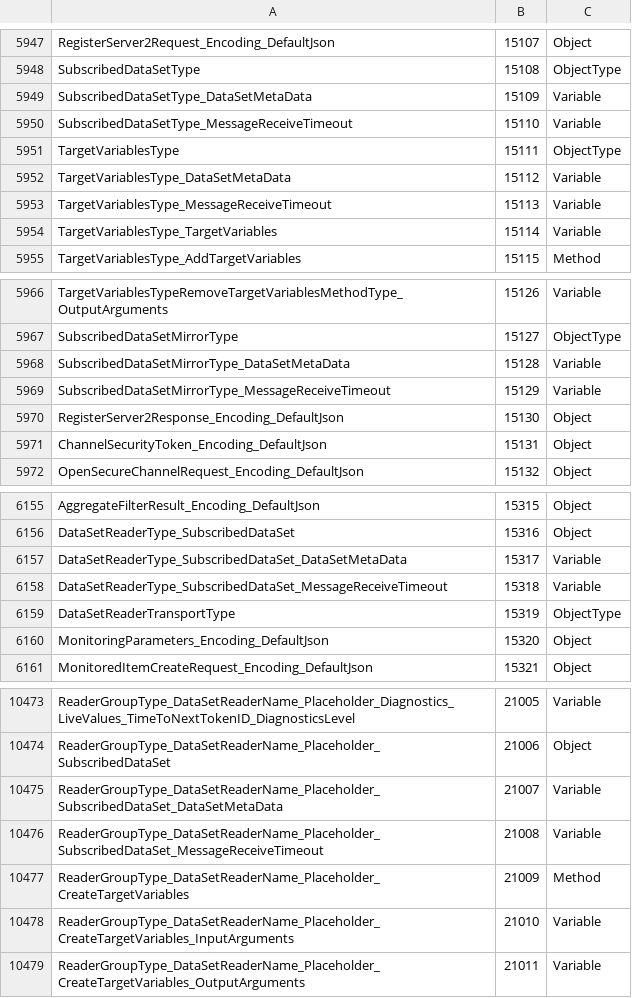
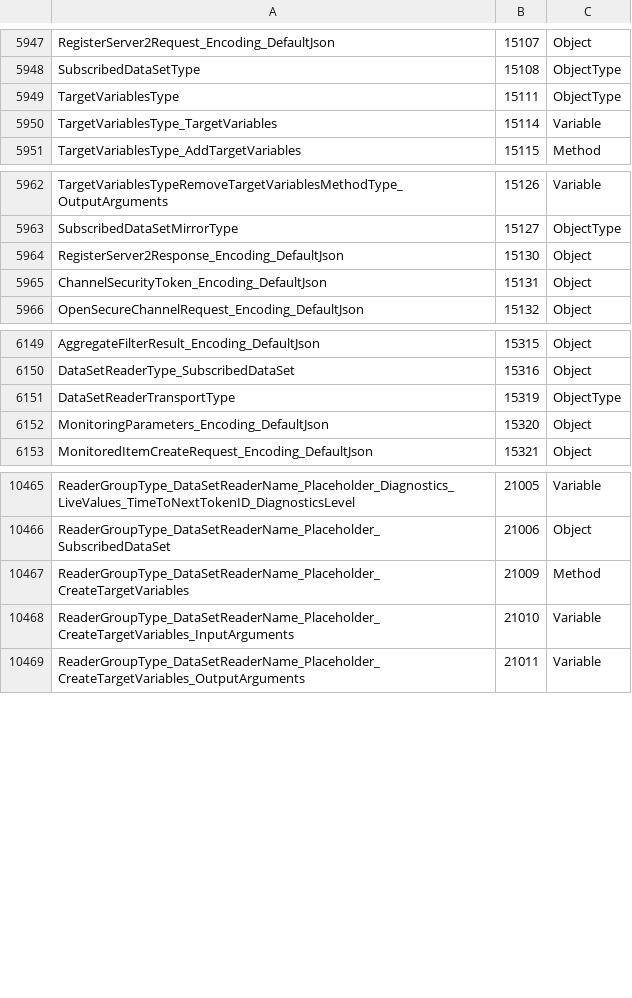
Before and after one commit to OPCFoundation/UA-Nodeset, a CSV file: Schema/NodeIds.csv, drawn as a sheet; only a part is shown, gaps mark what is left out; the diff names each change by its address in the sheet, - before the commit and + after, or states it on an @@ line.

```diff
--- a/Schema/NodeIds.csv
+++ b/Schema/NodeIds.csv
-row 5949: SubscribedDataSetType_DataSetMetaData | 15109 | Variable
-row 5950: SubscribedDataSetType_MessageReceiveTimeout | 15110 | Variable
-row 5952: TargetVariablesType_DataSetMetaData | 15112 | Variable
-row 5953: TargetVariablesType_MessageReceiveTimeout | 15113 | Variable
-row 5968: SubscribedDataSetMirrorType_DataSetMetaData | 15128 | Variable
-row 5969: SubscribedDataSetMirrorType_MessageReceiveTimeout | 15129 | Variable
-row 6157: DataSetReaderType_SubscribedDataSet_DataSetMetaData | 15317 | Variable
-row 6158: DataSetReaderType_SubscribedDataSet_MessageReceiveTimeout | 15318 | Variable
-row 10475: ReaderGroupType_DataSetReaderName_Placeholder_SubscribedDataSet_DataSetMetaData | 21007 | Variable
-row 10476: ReaderGroupType_DataSetReaderName_Placeholder_SubscribedDataSet_MessageReceiveTimeout | 21008 | Variable
```
Also changed, not shown: 23 other files.
